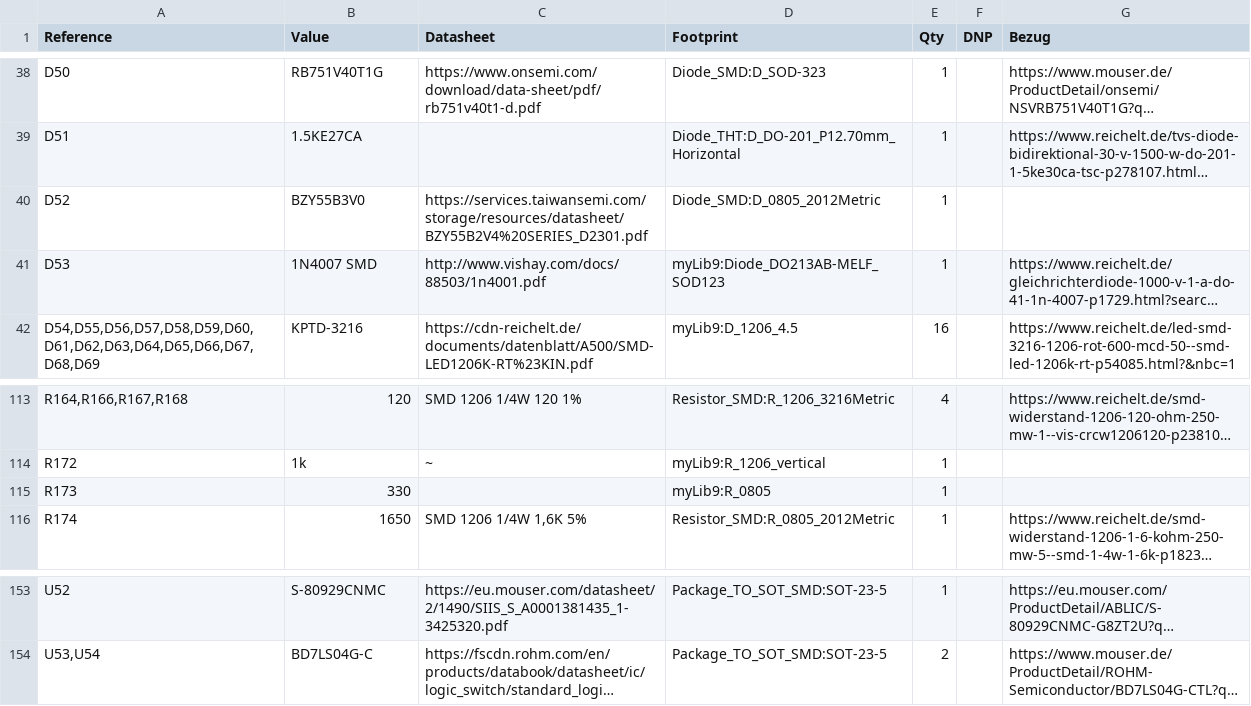
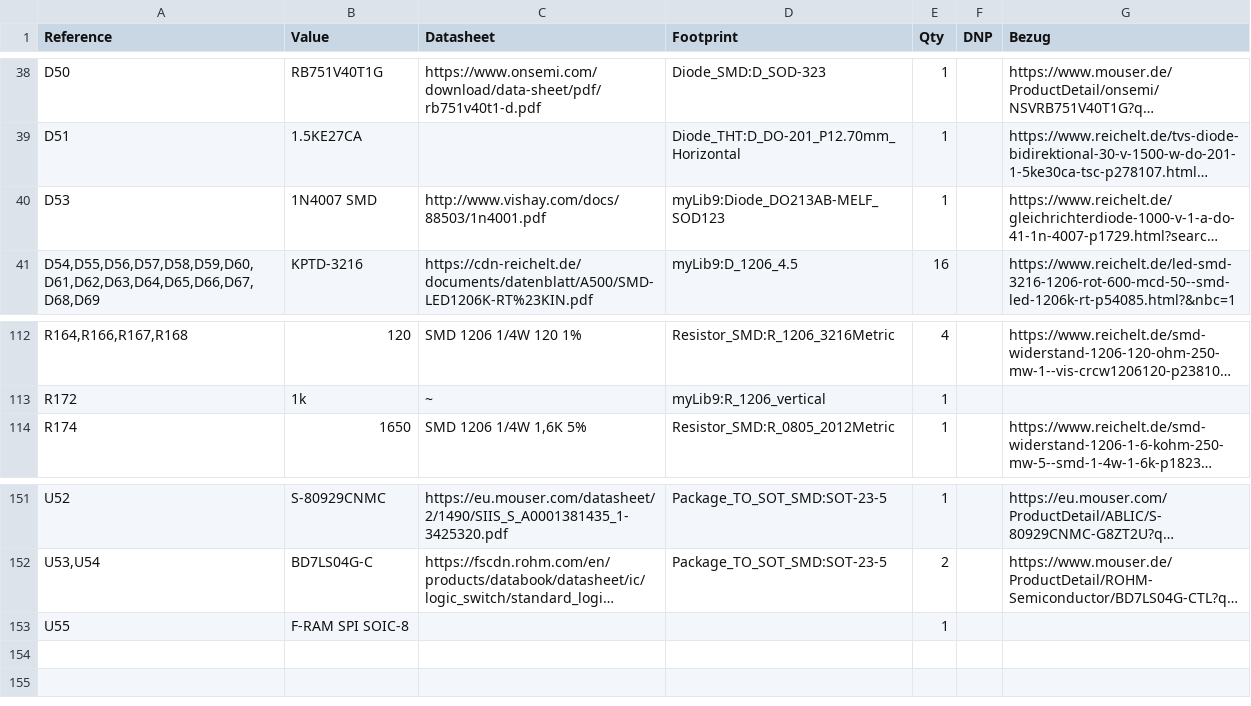
Before and after one commit to EtEsWieEtEs/myT40-PLC, a CSV file: myT40-PLC/V5_Parts_List/myT40-V5-PFS_PARTS.csv, drawn as a sheet; only a part is shown, gaps mark what is left out; long unchanged cells end in …; removed rows and columns are numbered as before the commit, all else as after; the diff names each change by its address in the sheet, - before the commit and + after, or states it on an @@ line.

```diff
--- a/myT40-PLC/V5_Parts_List/myT40-V5-PFS_PARTS.csv
+++ b/myT40-PLC/V5_Parts_List/myT40-V5-PFS_PARTS.csv
-row 40: D52 | BZY55B3V0 | https://services.taiwansemi.com/storage/resources/datasheet/BZY55B2V4%20SERIES_D2301.pdf | Diode_SMD:D_0805_2012Metric | 1
-row 115: R173 | 330 |  | myLib9:R_0805 | 1
+row 153: U55 | F-RAM SPI SOIC-8 |  |  | 1
```
Also changed, not shown: 29 other files.
